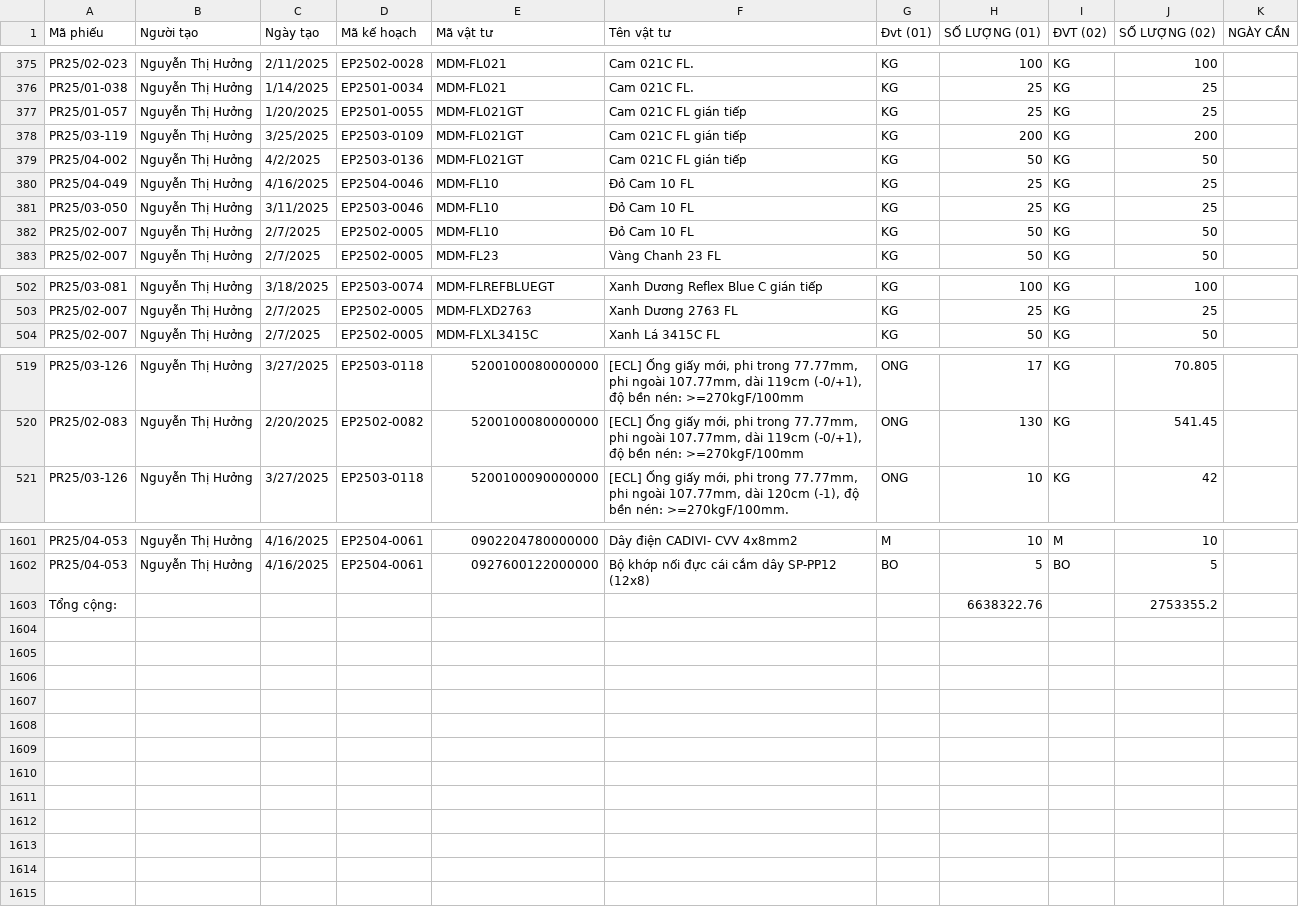
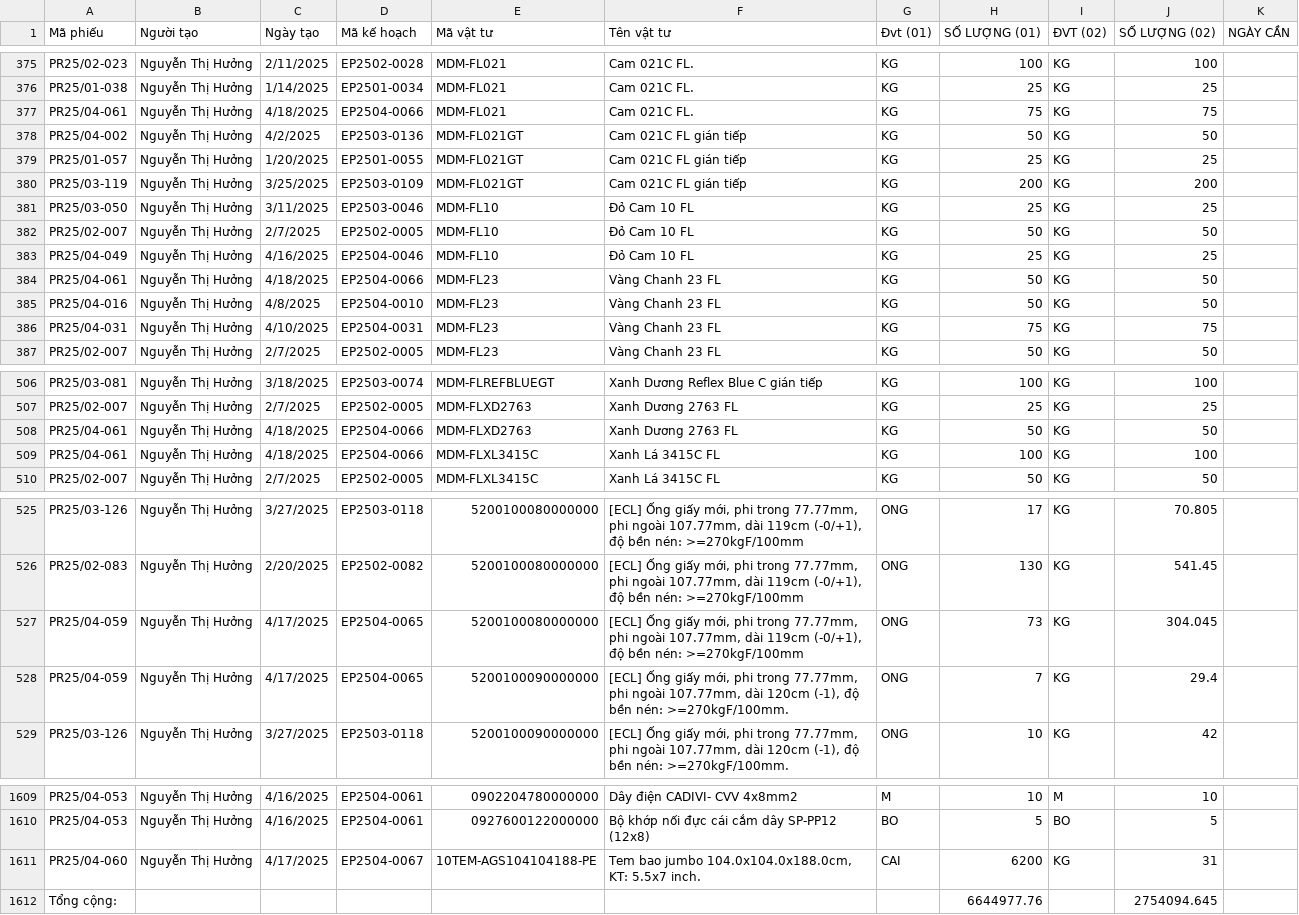
Before and after one commit to DTrung93/TIGERQ93-_DATA_TA, a CSV file: CSV_2025_Q1/Báo cáo yêu cầu mua hàng.csv, drawn as a sheet; only a part is shown, gaps mark what is left out; the diff covers the shown part only.

```diff
--- a/CSV_2025_Q1/Báo cáo yêu cầu mua hàng.csv
+++ b/CSV_2025_Q1/Báo cáo yêu cầu mua hàng.csv
@@ -376,8 +376,12 @@ PR25/02-023,Nguyễn Thị Hưởng,2/11/2025,EP2502-0028,MDM-FL021,Cam 021C FL.
 PR25/01-038,Nguyễn Thị Hưởng,1/14/2025,EP2501-0034,MDM-FL021,Cam 021C FL.,KG,25,KG,25,
+PR25/04-061,Nguyễn Thị Hưởng,4/18/2025,EP2504-0066,MDM-FL021,Cam 021C FL.,KG,75,KG,75,
+PR25/04-002,Nguyễn Thị Hưởng,4/2/2025,EP2503-0136,MDM-FL021GT,Cam 021C FL gián tiếp,KG,50,KG,50,
 PR25/01-057,Nguyễn Thị Hưởng,1/20/2025,EP2501-0055,MDM-FL021GT,Cam 021C FL gián tiếp,KG,25,KG,25,
 PR25/03-119,Nguyễn Thị Hưởng,3/25/2025,EP2503-0109,MDM-FL021GT,Cam 021C FL gián tiếp,KG,200,KG,200,
-PR25/04-002,Nguyễn Thị Hưởng,4/2/2025,EP2503-0136,MDM-FL021GT,Cam 021C FL gián tiếp,KG,50,KG,50,
-PR25/04-049,Nguyễn Thị Hưởng,4/16/2025,EP2504-0046,MDM-FL10,Đỏ Cam 10 FL,KG,25,KG,25,
 PR25/03-050,Nguyễn Thị Hưởng,3/11/2025,EP2503-0046,MDM-FL10,Đỏ Cam 10 FL,KG,25,KG,25,
 PR25/02-007,Nguyễn Thị Hưởng,2/7/2025,EP2502-0005,MDM-FL10,Đỏ Cam 10 FL,KG,50,KG,50,
+PR25/04-049,Nguyễn Thị Hưởng,4/16/2025,EP2504-0046,MDM-FL10,Đỏ Cam 10 FL,KG,25,KG,25,
+PR25/04-061,Nguyễn Thị Hưởng,4/18/2025,EP2504-0066,MDM-FL23,Vàng Chanh 23 FL,KG,50,KG,50,
+PR25/04-016,Nguyễn Thị Hưởng,4/8/2025,EP2504-0010,MDM-FL23,Vàng Chanh 23 FL,KG,50,KG,50,
+PR25/04-031,Nguyễn Thị Hưởng,4/10/2025,EP2504-0031,MDM-FL23,Vàng Chanh 23 FL,KG,75,KG,75,
 PR25/02-007,Nguyễn Thị Hưởng,2/7/2025,EP2502-0005,MDM-FL23,Vàng Chanh 23 FL,KG,50,KG,50,
@@ -503,2 +507,4 @@ PR25/03-081,Nguyễn Thị Hưởng,3/18/2025,EP2503-0074,MDM-FLREFBLUEGT,Xanh D
 PR25/02-007,Nguyễn Thị Hưởng,2/7/2025,EP2502-0005,MDM-FLXD2763,Xanh Dương 2763 FL,KG,25,KG,25,
+PR25/04-061,Nguyễn Thị Hưởng,4/18/2025,EP2504-0066,MDM-FLXD2763,Xanh Dương 2763 FL,KG,50,KG,50,
+PR25/04-061,Nguyễn Thị Hưởng,4/18/2025,EP2504-0066,MDM-FLXL3415C,Xanh Lá 3415C FL,KG,100,KG,100,
 PR25/02-007,Nguyễn Thị Hưởng,2/7/2025,EP2502-0005,MDM-FLXL3415C,Xanh Lá 3415C FL,KG,50,KG,50,
@@ -520,2 +526,4 @@ PR25/03-126,Nguyễn Thị Hưởng,3/27/2025,EP2503-0118,5200100080000000,"[ECL
 PR25/02-083,Nguyễn Thị Hưởng,2/20/2025,EP2502-0082,5200100080000000,"[ECL] Ống giấy mới, phi trong 77.77mm, phi ngoài 107.77mm, dài 119cm (-0/+1), độ bền nén: >=270kgF/100mm",ONG,130,KG,541.45,
+PR25/04-059,Nguyễn Thị Hưởng,4/17/2025,EP2504-0065,5200100080000000,"[ECL] Ống giấy mới, phi trong 77.77mm, phi ngoài 107.77mm, dài 119cm (-0/+1), độ bền nén: >=270kgF/100mm",ONG,73,KG,304.045,
+PR25/04-059,Nguyễn Thị Hưởng,4/17/2025,EP2504-0065,5200100090000000,"[ECL] Ống giấy mới, phi trong 77.77mm, phi ngoài 107.77mm, dài 120cm (-1), độ bền nén: >=270kgF/100mm.",ONG,7,KG,29.4,
 PR25/03-126,Nguyễn Thị Hưởng,3/27/2025,EP2503-0118,5200100090000000,"[ECL] Ống giấy mới, phi trong 77.77mm, phi ngoài 107.77mm, dài 120cm (-1), độ bền nén: >=270kgF/100mm.",ONG,10,KG,42,
@@ -1603,2 +1611,3 @@ PR25/04-053,Nguyễn Thị Hưởng,4/16/2025,EP2504-0061,0902204780000000,Dây
 PR25/04-053,Nguyễn Thị Hưởng,4/16/2025,EP2504-0061,0927600122000000,Bộ khớp nối đực cái cắm dây SP-PP12 (12x8),BO,5,BO,5,
-Tổng cộng:,,,,,,,6638322.76,,2753355.2,
+PR25/04-060,Nguyễn Thị Hưởng,4/17/2025,EP2504-0067,10TEM-AGS104104188-PE,"Tem bao jumbo 104.0x104.0x188.0cm, KT: 5.5x7 inch.",CAI,6200,KG,31,
+Tổng cộng:,,,,,,,6644977.76,,2754094.645,
```
Also changed, not shown: 2 added rows and 1 moved row elsewhere in this file, CSV_2025_Q1/Báo cáo kế hoạch sử dụng vật tư.csv, 1 other file.
